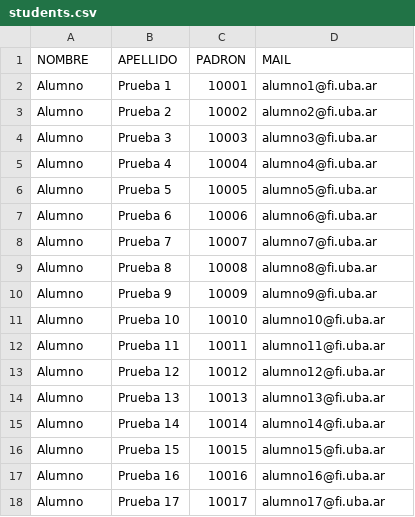
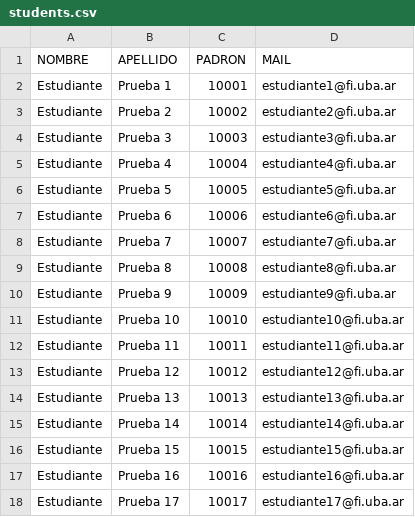
Before and after one commit to tpf-v2-staging/tpf-v2-staging.github.io, a CSV file: csvs/students.csv, drawn as a sheet.

Commit message:
Ux/alumno estudiante nombres como en dominio

```diff
--- a/csvs/students.csv
+++ b/csvs/students.csv
@@ -1,18 +1,18 @@
 NOMBRE,APELLIDO,PADRON,MAIL
-Alumno,Prueba 1,10001,alumno1@fi.uba.ar
-Alumno,Prueba 2,10002,alumno2@fi.uba.ar
-Alumno,Prueba 3,10003,alumno3@fi.uba.ar
-Alumno,Prueba 4,10004,alumno4@fi.uba.ar
-Alumno,Prueba 5,10005,alumno5@fi.uba.ar
-Alumno,Prueba 6,10006,alumno6@fi.uba.ar
-Alumno,Prueba 7,10007,alumno7@fi.uba.ar
-Alumno,Prueba 8,10008,alumno8@fi.uba.ar
-Alumno,Prueba 9,10009,alumno9@fi.uba.ar
-Alumno,Prueba 10,10010,alumno10@fi.uba.ar
-Alumno,Prueba 11,10011,alumno11@fi.uba.ar
-Alumno,Prueba 12,10012,alumno12@fi.uba.ar
-Alumno,Prueba 13,10013,alumno13@fi.uba.ar
-Alumno,Prueba 14,10014,alumno14@fi.uba.ar
-Alumno,Prueba 15,10015,alumno15@fi.uba.ar
-Alumno,Prueba 16,10016,alumno16@fi.uba.ar
-Alumno,Prueba 17,10017,alumno17@fi.uba.ar
+Estudiante,Prueba 1,10001,estudiante1@fi.uba.ar
+Estudiante,Prueba 2,10002,estudiante2@fi.uba.ar
+Estudiante,Prueba 3,10003,estudiante3@fi.uba.ar
+Estudiante,Prueba 4,10004,estudiante4@fi.uba.ar
+Estudiante,Prueba 5,10005,estudiante5@fi.uba.ar
+Estudiante,Prueba 6,10006,estudiante6@fi.uba.ar
+Estudiante,Prueba 7,10007,estudiante7@fi.uba.ar
+Estudiante,Prueba 8,10008,estudiante8@fi.uba.ar
+Estudiante,Prueba 9,10009,estudiante9@fi.uba.ar
+Estudiante,Prueba 10,10010,estudiante10@fi.uba.ar
+Estudiante,Prueba 11,10011,estudiante11@fi.uba.ar
+Estudiante,Prueba 12,10012,estudiante12@fi.uba.ar
+Estudiante,Prueba 13,10013,estudiante13@fi.uba.ar
+Estudiante,Prueba 14,10014,estudiante14@fi.uba.ar
+Estudiante,Prueba 15,10015,estudiante15@fi.uba.ar
+Estudiante,Prueba 16,10016,estudiante16@fi.uba.ar
+Estudiante,Prueba 17,10017,estudiante17@fi.uba.ar
```
Also changed, not shown: 7 other files.
